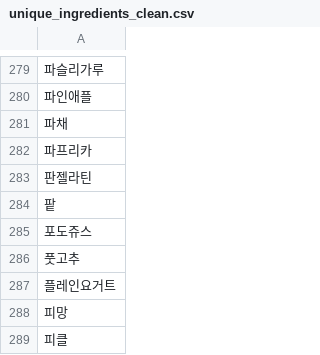
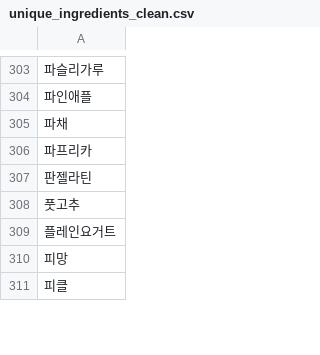
Before and after one commit to minsangggg/Personalized_healthcare_Project, a CSV file: new_food_data/unique_ingredients_clean.csv, drawn as a sheet; only a part is shown, gaps mark what is left out; removed rows and columns are numbered as before the commit, all else as after; the diff covers the shown part only; the diff names each change by its address in the sheet, - before the commit and + after, or states it on an @@ line.

```diff
--- a/new_food_data/unique_ingredients_clean.csv
+++ b/new_food_data/unique_ingredients_clean.csv
-row 284: 팥
-row 285: 포도쥬스
```
Also changed, not shown: 33 added rows, 7 removed rows and 7 edited cells elsewhere in this file, new_food_data/recipe_ingredient_cleaned.csv, new_food_data/recipe_ingredient_raw.csv, 5 other files.
